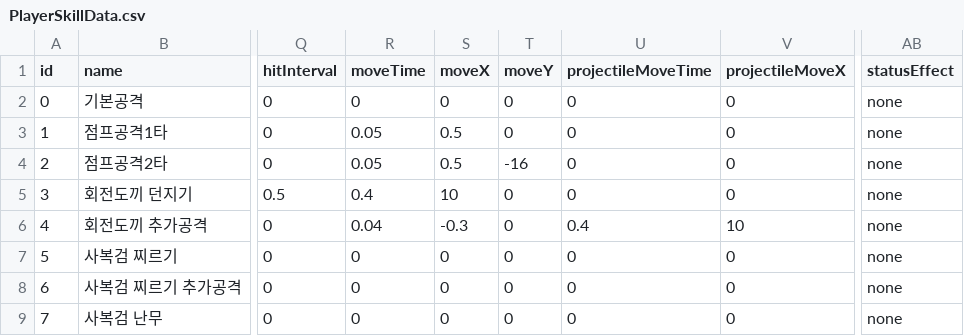
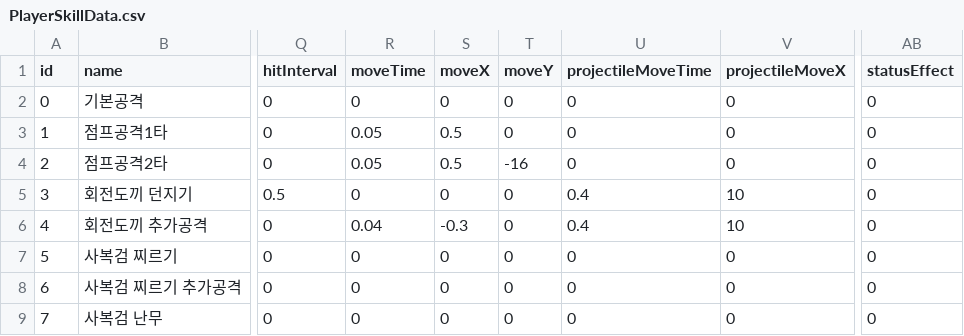
Before and after one commit to HEC233/Team_Thief, a CSV file: Project_Team_Thief/Assets/Game/Player/CSV/PlayerSkillData.csv, drawn as a sheet; only a part is shown, gaps mark what is left out; the diff names each change by its address in the sheet, - before the commit and + after, or states it on an @@ line.

```diff
--- a/Project_Team_Thief/Assets/Game/Player/CSV/PlayerSkillData.csv
+++ b/Project_Team_Thief/Assets/Game/Player/CSV/PlayerSkillData.csv
-AB2:AB9 (statusEffect): none
+AB2:AB9 (statusEffect): 0
-R5 (moveTime): 0.4
+R5 (moveTime): 0
-S5 (moveX): 10
+S5 (moveX): 0
-U5 (projectileMoveTime): 0
+U5 (projectileMoveTime): 0.4
-V5 (projectileMoveX): 0
+V5 (projectileMoveX): 10
```
Also changed, not shown: 17 other files.
